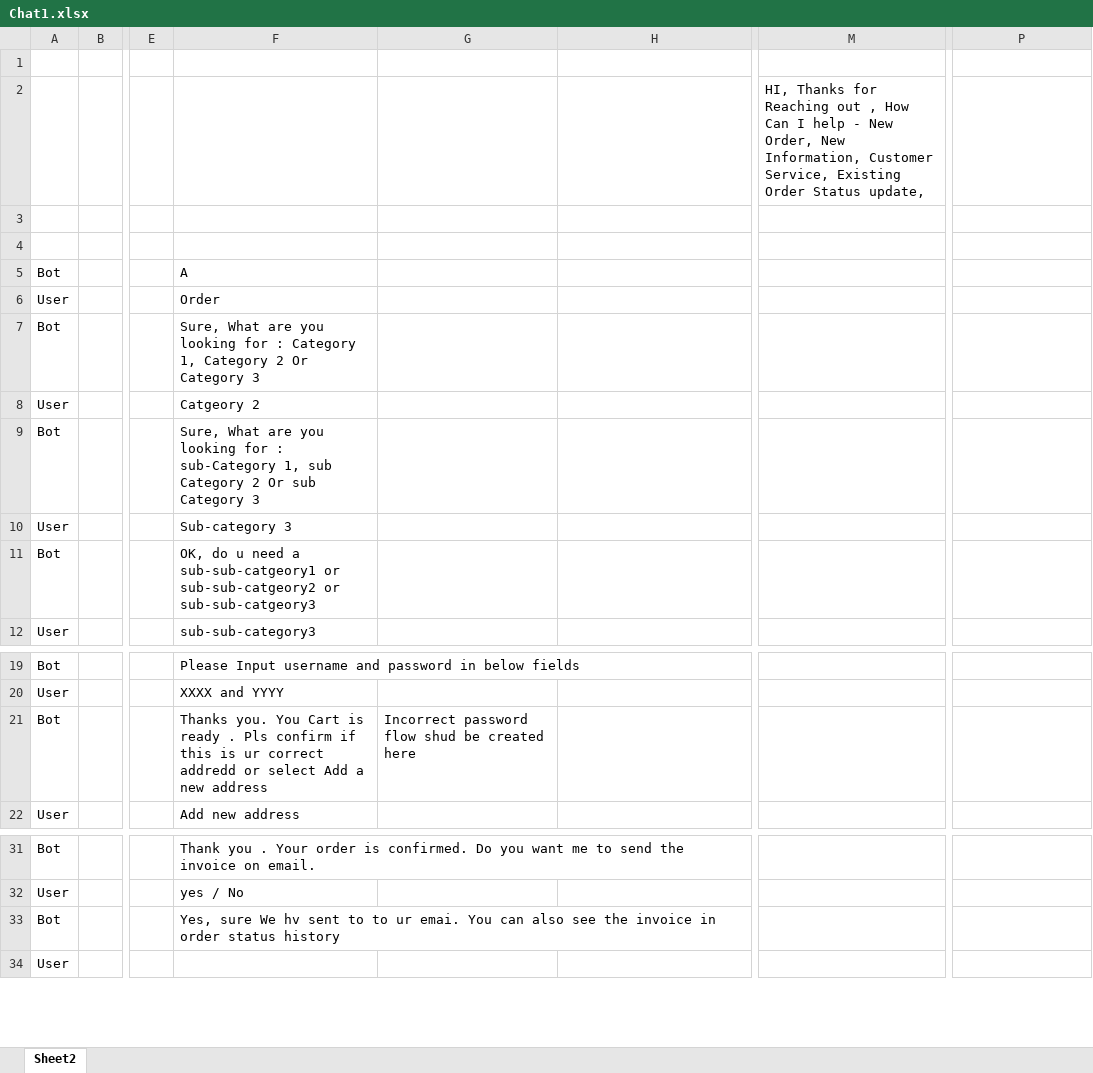
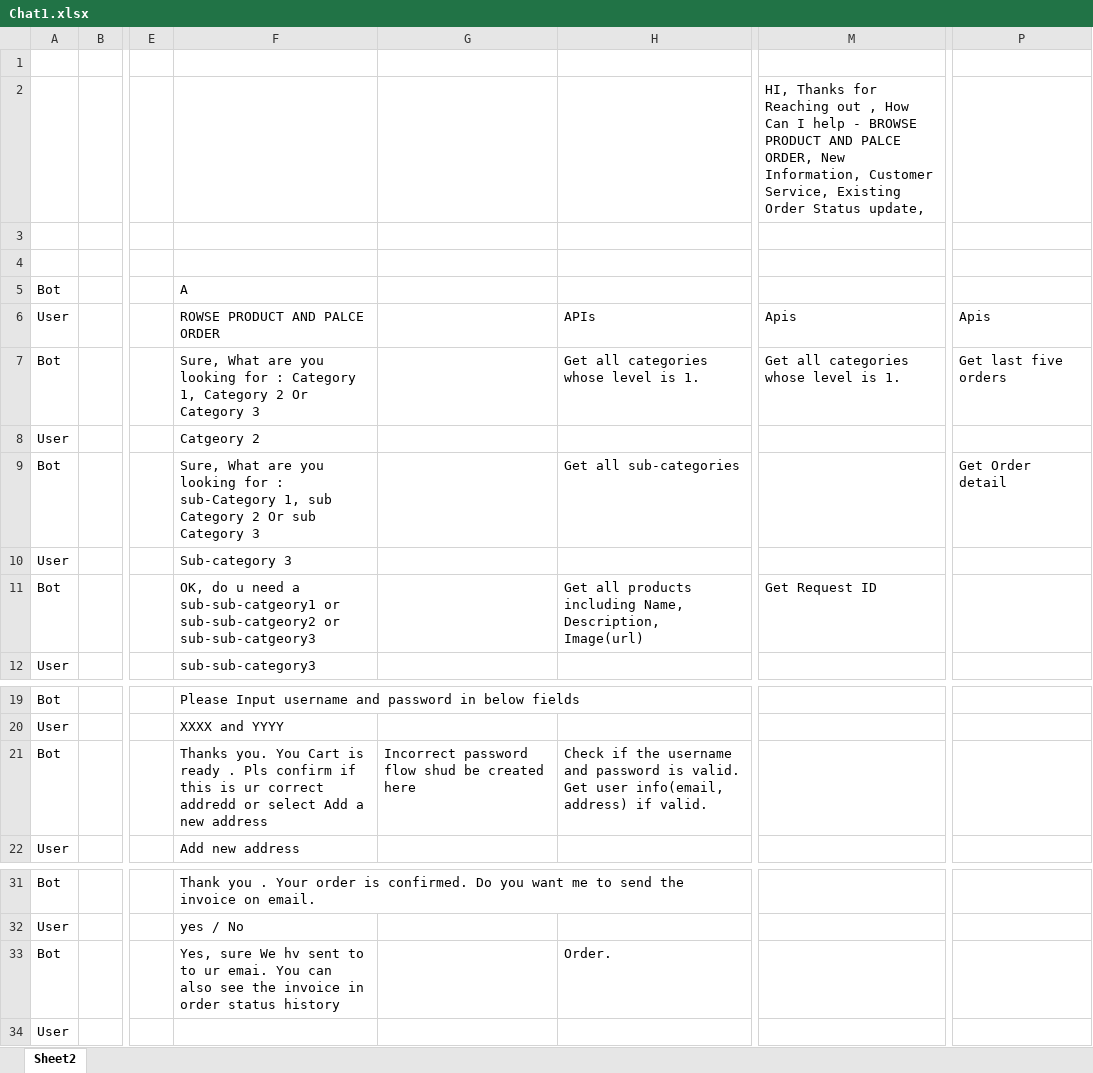
Before and after one commit to blueskaie/reservationbot, an Excel workbook: Chat1.xlsx, sheet Sheet2, drawn as a sheet; only a part is shown, gaps mark what is left out; values as stored, in another font and other column widths than the file's, no cell formats; the diff names each change by its address in the sheet, - before the commit and + after, or states it on an @@ line.

```diff
--- a/Chat1.xlsx (sheet Sheet2)
+++ b/Chat1.xlsx (sheet Sheet2)
-M2: …help - New Order, New Information,…
+M2: …help - BROWSE PRODUCT AND PALCE ORDER, New Information,…
-F6: Order
+F6: ROWSE PRODUCT AND PALCE ORDER
-H6: (empty)
+H6: APIs
-M6: (empty)
+M6: Apis
-P6: (empty)
+P6: Apis
-H7: (empty)
+H7: Get all categories whose level is 1.
-M7: (empty)
+M7: Get all categories whose level is 1.
-P7: (empty)
+P7: Get last five orders
-H9: (empty)
+H9: Get all sub-categories
-P9: (empty)
+P9: Get Order detail
-H11: (empty)
+H11: Get all products including Name, Description, Image(url)
-M11: (empty)
+M11: Get Request ID
-H21: (empty)
+H21: Check if the username and password is valid. Get user info(email, address) if valid.
-H33: (empty)
+H33: Order.
```
Also changed, not shown: cell formats, 33 other files.
